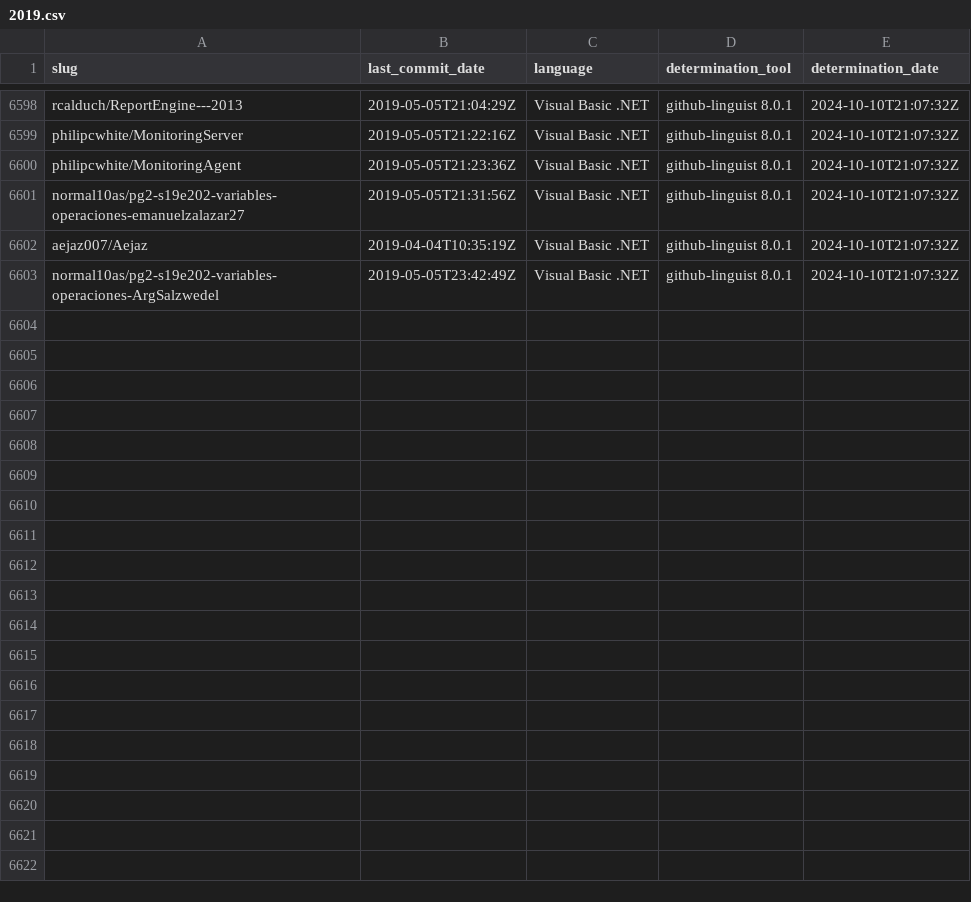
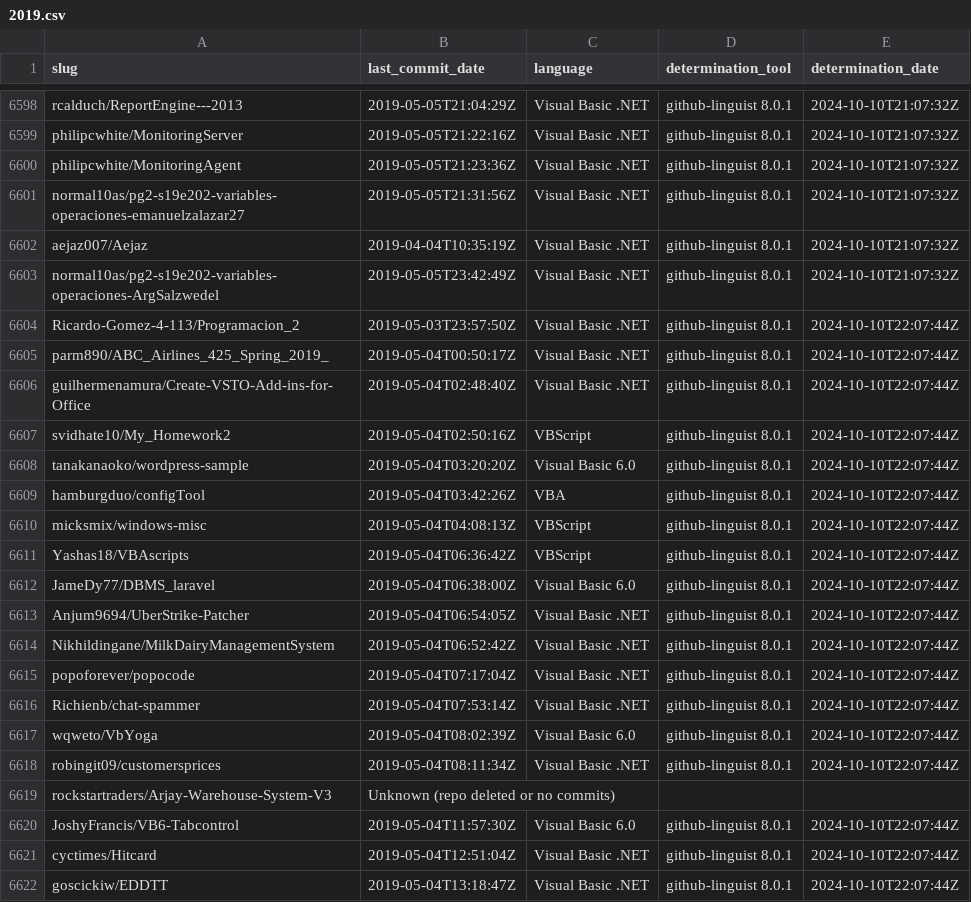
Before and after one commit to DecimalTurn/Visual-Basic-Data, a CSV file: data/2019.csv, drawn as a sheet; only a part is shown, gaps mark what is left out; the diff covers the shown part only; the diff names each change by its address in the sheet, - before the commit and + after, or states it on an @@ line.

```diff
--- a/data/2019.csv
+++ b/data/2019.csv
+row 6604: Ricardo-Gomez-4-113/Programacion_2 | 2019-05-03T23:57:50Z | Visual Basic .NET | github-linguist 8.0.1 | 2024-10-10T22:07:44Z
+row 6605: parm890/ABC_Airlines_425_Spring_2019_ | 2019-05-04T00:50:17Z | Visual Basic .NET | github-linguist 8.0.1 | 2024-10-10T22:07:44Z
+row 6606: guilhermenamura/Create-VSTO-Add-ins-for-Office | 2019-05-04T02:48:40Z | Visual Basic .NET | github-linguist 8.0.1 | 2024-10-10T22:07:44Z
+row 6607: svidhate10/My_Homework2 | 2019-05-04T02:50:16Z | VBScript | github-linguist 8.0.1 | 2024-10-10T22:07:44Z
+row 6608: tanakanaoko/wordpress-sample | 2019-05-04T03:20:20Z | Visual Basic 6.0 | github-linguist 8.0.1 | 2024-10-10T22:07:44Z
+row 6609: hamburgduo/configTool | 2019-05-04T03:42:26Z | VBA | github-linguist 8.0.1 | 2024-10-10T22:07:44Z
+row 6610: micksmix/windows-misc | 2019-05-04T04:08:13Z | VBScript | github-linguist 8.0.1 | 2024-10-10T22:07:44Z
+row 6611: Yashas18/VBAscripts | 2019-05-04T06:36:42Z | VBScript | github-linguist 8.0.1 | 2024-10-10T22:07:44Z
+row 6612: JameDy77/DBMS_laravel | 2019-05-04T06:38:00Z | Visual Basic 6.0 | github-linguist 8.0.1 | 2024-10-10T22:07:44Z
+row 6613: Anjum9694/UberStrike-Patcher | 2019-05-04T06:54:05Z | Visual Basic .NET | github-linguist 8.0.1 | 2024-10-10T22:07:44Z
+row 6614: Nikhildingane/MilkDairyManagementSystem | 2019-05-04T06:52:42Z | Visual Basic .NET | github-linguist 8.0.1 | 2024-10-10T22:07:44Z
+row 6615: popoforever/popocode | 2019-05-04T07:17:04Z | Visual Basic .NET | github-linguist 8.0.1 | 2024-10-10T22:07:44Z
+row 6616: Richienb/chat-spammer | 2019-05-04T07:53:14Z | Visual Basic .NET | github-linguist 8.0.1 | 2024-10-10T22:07:44Z
+row 6617: wqweto/VbYoga | 2019-05-04T08:02:39Z | Visual Basic 6.0 | github-linguist 8.0.1 | 2024-10-10T22:07:44Z
+row 6618: robingit09/customersprices | 2019-05-04T08:11:34Z | Visual Basic .NET | github-linguist 8.0.1 | 2024-10-10T22:07:44Z
+row 6619: rockstartraders/Arjay-Warehouse-System-V3 | Unknown (repo deleted or no commits)
+row 6620: JoshyFrancis/VB6-Tabcontrol | 2019-05-04T11:57:30Z | Visual Basic 6.0 | github-linguist 8.0.1 | 2024-10-10T22:07:44Z
+row 6621: cyctimes/Hitcard | 2019-05-04T12:51:04Z | Visual Basic .NET | github-linguist 8.0.1 | 2024-10-10T22:07:44Z
+row 6622: goscickiw/EDDTT | 2019-05-04T13:18:47Z | Visual Basic .NET | github-linguist 8.0.1 | 2024-10-10T22:07:44Z
```
Also changed, not shown: 19 added rows elsewhere in this file, 2 other files.
